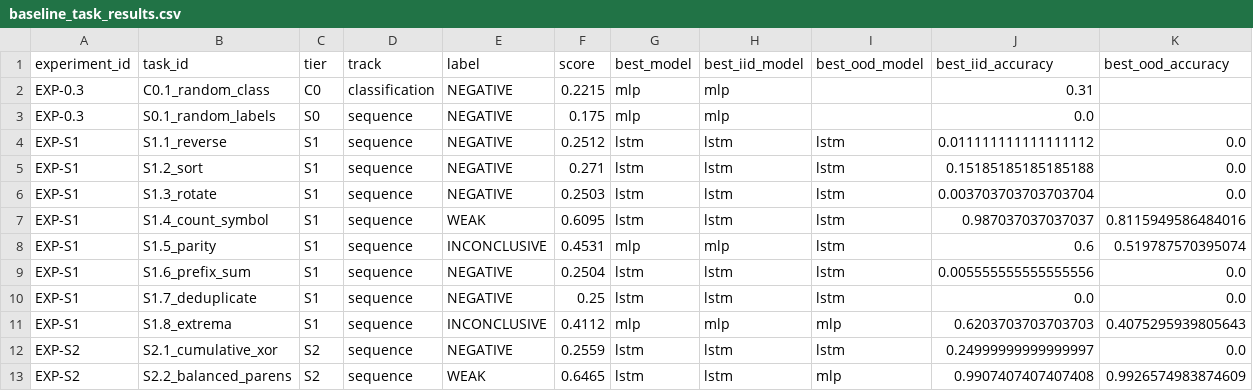
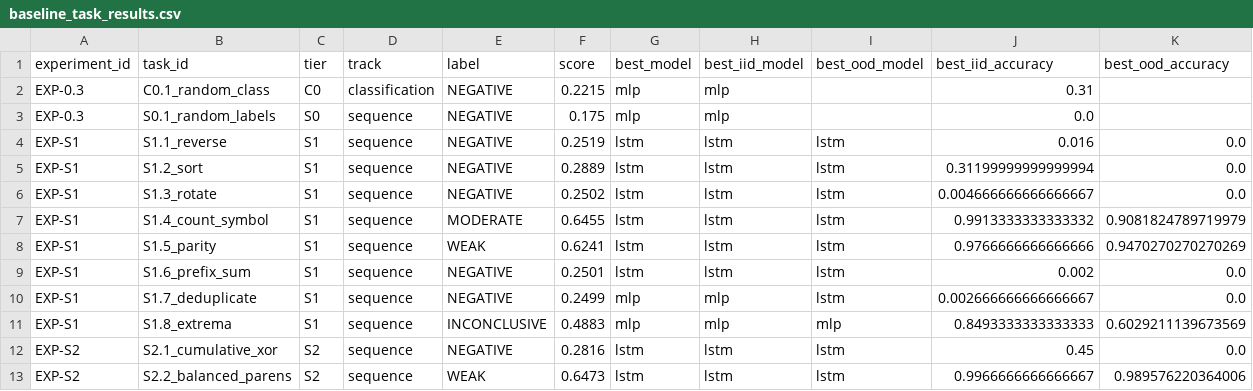
Before and after one commit to KaustubhLall/algorithmic-solvability-experiment, a CSV file: output/publication_assets/data/baseline_task_results.csv, drawn as a sheet; only a part is shown; the diff covers the shown part only.

```diff
--- a/output/publication_assets/data/baseline_task_results.csv
+++ b/output/publication_assets/data/baseline_task_results.csv
@@ -3,11 +3,11 @@ EXP-0.3,C0.1_random_class,C0,classification,NEGATIVE,0.2215,mlp,mlp,,0.31,
 EXP-0.3,S0.1_random_labels,S0,sequence,NEGATIVE,0.175,mlp,mlp,,0.0,
-EXP-S1,S1.1_reverse,S1,sequence,NEGATIVE,0.2512,lstm,lstm,lstm,0.011111111111111112,0.0
-EXP-S1,S1.2_sort,S1,sequence,NEGATIVE,0.271,lstm,lstm,lstm,0.15185185185185188,0.0
-EXP-S1,S1.3_rotate,S1,sequence,NEGATIVE,0.2503,lstm,lstm,lstm,0.003703703703703704,0.0
-EXP-S1,S1.4_count_symbol,S1,sequence,WEAK,0.6095,lstm,lstm,lstm,0.987037037037037,0.8115949586484016
-EXP-S1,S1.5_parity,S1,sequence,INCONCLUSIVE,0.4531,mlp,mlp,lstm,0.6,0.519787570395074
-EXP-S1,S1.6_prefix_sum,S1,sequence,NEGATIVE,0.2504,lstm,lstm,lstm,0.005555555555555556,0.0
-EXP-S1,S1.7_deduplicate,S1,sequence,NEGATIVE,0.25,lstm,lstm,lstm,0.0,0.0
-EXP-S1,S1.8_extrema,S1,sequence,INCONCLUSIVE,0.4112,mlp,mlp,mlp,0.6203703703703703,0.4075295939805643
-EXP-S2,S2.1_cumulative_xor,S2,sequence,NEGATIVE,0.2559,lstm,lstm,lstm,0.24999999999999997,0.0
-EXP-S2,S2.2_balanced_parens,S2,sequence,WEAK,0.6465,lstm,lstm,mlp,0.9907407407407408,0.9926574983874609
+EXP-S1,S1.1_reverse,S1,sequence,NEGATIVE,0.2519,lstm,lstm,lstm,0.016,0.0
+EXP-S1,S1.2_sort,S1,sequence,NEGATIVE,0.2889,lstm,lstm,lstm,0.31199999999999994,0.0
+EXP-S1,S1.3_rotate,S1,sequence,NEGATIVE,0.2502,lstm,lstm,lstm,0.004666666666666667,0.0
+EXP-S1,S1.4_count_symbol,S1,sequence,MODERATE,0.6455,lstm,lstm,lstm,0.9913333333333332,0.9081824789719979
+EXP-S1,S1.5_parity,S1,sequence,WEAK,0.6241,lstm,lstm,lstm,0.9766666666666666,0.9470270270270269
+EXP-S1,S1.6_prefix_sum,S1,sequence,NEGATIVE,0.2501,lstm,lstm,lstm,0.002,0.0
+EXP-S1,S1.7_deduplicate,S1,sequence,NEGATIVE,0.2499,mlp,mlp,lstm,0.002666666666666667,0.0
+EXP-S1,S1.8_extrema,S1,sequence,INCONCLUSIVE,0.4883,mlp,mlp,mlp,0.8493333333333333,0.6029211139673569
+EXP-S2,S2.1_cumulative_xor,S2,sequence,NEGATIVE,0.2816,lstm,lstm,lstm,0.45,0.0
+EXP-S2,S2.2_balanced_parens,S2,sequence,WEAK,0.6473,lstm,lstm,lstm,0.9966666666666667,0.989576220364006
```
Also changed, not shown: 21 edited cells elsewhere in this file, output/publication_assets/data/bonus_b1_rule_extraction.csv, output/publication_assets/data/diagnostic_d5_calibrated_labels.csv, 32 other files.
